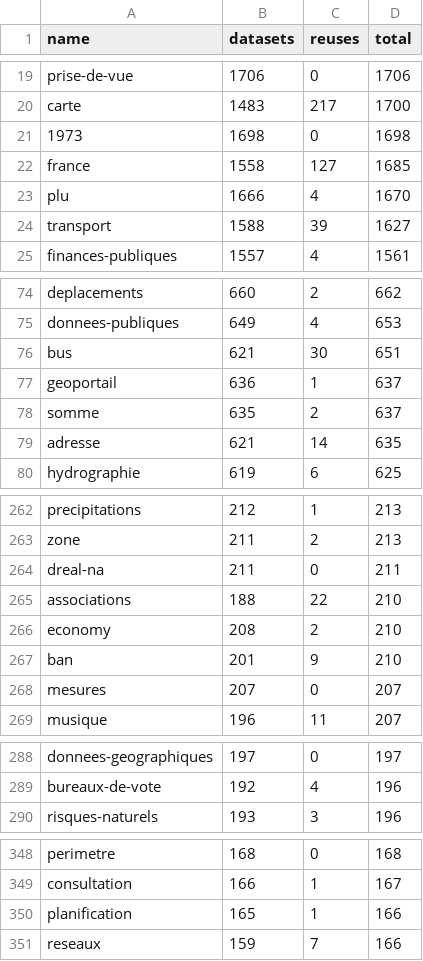
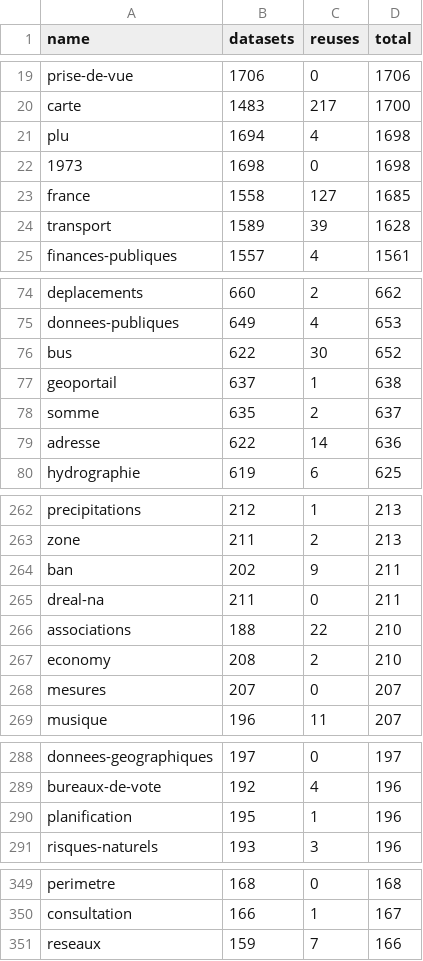
Before and after one commit to taniki/flat.dgfr, a CSV file: tags.csv, drawn as a sheet; only a part is shown, gaps mark what is left out; the diff covers the shown part only.

Commit message:
Flat: latest data (2023-07-24T00:05:30.543Z) {   "date": "2023-07-24T00:05:30.543Z",   "files": [     {       "name": "datasets.csv",       "deltaBytes": 33487,       "source": "https://www.data.gouv.fr/fr/datasets/r/f868cca6-8da1-4369-a78d-47463f19a9a3"     },     {       "name": "organizations.csv",       "deltaBytes": 751,       "source": "https://www.data.gouv.fr/fr/datasets/r/b7bbfedc-2448-4135-a6c7-104548d396e7"     },     {       "name": "discussions.csv",       "deltaBytes": 537,       "source": "https://www.data.gouv.fr/fr/datasets/r/d77705e1-4ecd-461c-8c24-662d47c4c2f9"     },     {       "name": "reuses.csv",       "deltaBytes": 1,       "source": "https://www.data.gouv.fr/fr/datasets/r/970aafa0-3778-4d8b-b9d1-de937525e379"     },     {       "name": "tags.csv",       "deltaBytes": 0,       "source": "https://www.data.gouv.fr/fr/datasets/r/1ac234c7-1da4-49cf-a122-646b21d64b43"     }   ] }

```diff
--- a/tags.csv
+++ b/tags.csv
@@ -20,6 +20,6 @@
 "carte";1483;217;1700
+"plu";1694;4;1698
 "1973";1698;0;1698
 "france";1558;127;1685
-"plu";1666;4;1670
-"transport";1588;39;1627
+"transport";1589;39;1628
 "finances-publiques";1557;4;1561
@@ -75,6 +75,6 @@
 "donnees-publiques";649;4;653
-"bus";621;30;651
-"geoportail";636;1;637
+"bus";622;30;652
+"geoportail";637;1;638
 "somme";635;2;637
-"adresse";621;14;635
+"adresse";622;14;636
 "hydrographie";619;6;625
@@ -263,2 +263,3 @@
 "zone";211;2;213
+"ban";202;9;211
 "dreal-na";211;0;211
@@ -266,3 +267,2 @@
 "economy";208;2;210
-"ban";201;9;210
 "mesures";207;0;207
@@ -289,2 +289,3 @@
 "bureaux-de-vote";192;4;196
+"planification";195;1;196
 "risques-naturels";193;3;196
@@ -349,3 +350,2 @@
 "consultation";166;1;167
-"planification";165;1;166
 "reseaux";159;7;166
```
Also changed, not shown: 7 added rows, 7 removed rows and 8 edited cells elsewhere in this file, 2 other files.
